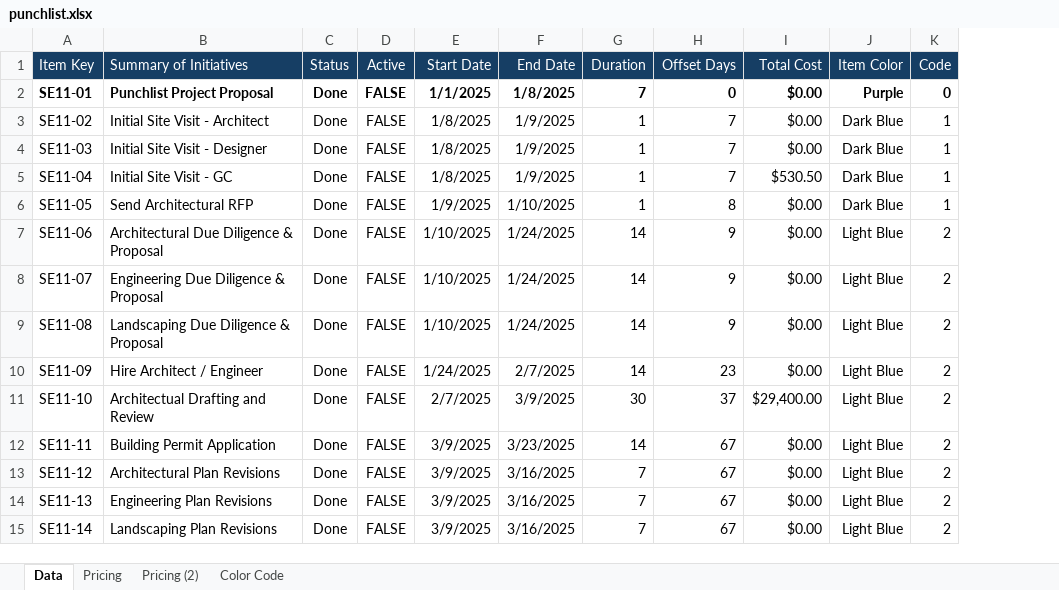
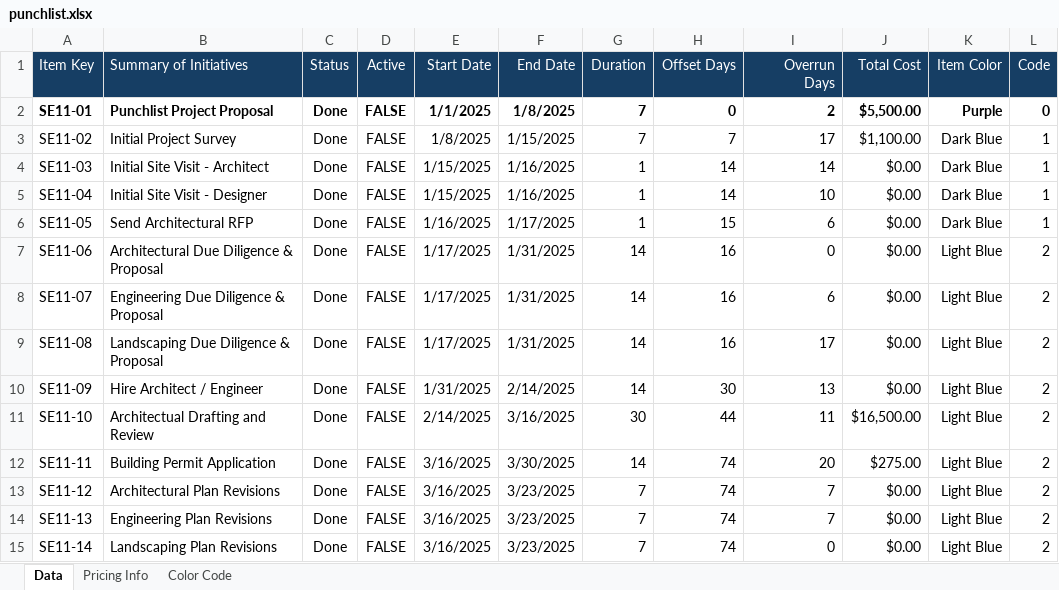
Before and after one commit to adkathlete/punchlist-timelines, an Excel workbook: public/punchlists/punchlist.xlsx, sheet Data, drawn as a sheet; only a part is shown; values as stored, in another font and other column widths than the file's, no borders; conditional formats not drawn; addresses are those after the commit; the diff covers the shown part only; the diff names each change by its address in the sheet, - before the commit and + after, or states it on an @@ line.

```diff
--- a/public/punchlists/punchlist.xlsx (sheet Data)
+++ b/public/punchlists/punchlist.xlsx (sheet Data)
-sheet tab: Pricing
+sheet tab: Pricing Info
-sheet tab: Pricing (2)
+column I (Overrun Days), rows 2-15: 2 | 17 | 14 | 10 | 6 | 0 | 6 | 17 | 13 | 11 | 20 | 7 | 7 | 0
-J2 (Total Cost): $0.00
+J2 (Total Cost): $5,500.00
-B3 (Summary of Initiatives): Initial Site Visit - Architect
+B3 (Summary of Initiatives): Initial Project Survey
-F3 (End Date): 1/9/2025
+F3 (End Date): 1/15/2025
-G3 (Duration): 1
+G3 (Duration): 7
-J3 (Total Cost): $0.00
+J3 (Total Cost): $1,100.00
-B4 (Summary of Initiatives): Initial Site Visit - Designer
+B4 (Summary of Initiatives): Initial Site Visit - Architect
-E4:E5 (Start Date): 1/8/2025
+E4:E5 (Start Date): 1/15/2025
-F4:F5 (End Date): 1/9/2025
+F4:F5 (End Date): 1/16/2025
-H4:H5 (Offset Days): 7
+H4:H5 (Offset Days): 14
-B5 (Summary of Initiatives): Initial Site Visit - GC
+B5 (Summary of Initiatives): Initial Site Visit - Designer
-J5 (Total Cost): $530.50
+J5 (Total Cost): $0.00
-E6 (Start Date): 1/9/2025
+E6 (Start Date): 1/16/2025
-F6 (End Date): 1/10/2025
+F6 (End Date): 1/17/2025
-H6 (Offset Days): 8
+H6 (Offset Days): 15
-E7:E9 (Start Date): 1/10/2025
+E7:E9 (Start Date): 1/17/2025
-F7:F9 (End Date): 1/24/2025
+F7:F9 (End Date): 1/31/2025
-H7:H9 (Offset Days): 9
+H7:H9 (Offset Days): 16
-E10 (Start Date): 1/24/2025
+E10 (Start Date): 1/31/2025
-F10 (End Date): 2/7/2025
+F10 (End Date): 2/14/2025
-H10 (Offset Days): 23
+H10 (Offset Days): 30
-E11 (Start Date): 2/7/2025
+E11 (Start Date): 2/14/2025
-F11 (End Date): 3/9/2025
+F11 (End Date): 3/16/2025
-H11 (Offset Days): 37
+H11 (Offset Days): 44
-J11 (Total Cost): $29,400.00
+J11 (Total Cost): $16,500.00
-E12:E15 (Start Date): 3/9/2025
+E12:E15 (Start Date): 3/16/2025
-F12 (End Date): 3/23/2025
+F12 (End Date): 3/30/2025
-H12:H15 (Offset Days): 67
+H12:H15 (Offset Days): 74
-J12 (Total Cost): $0.00
+J12 (Total Cost): $275.00
-F13:F15 (End Date): 3/16/2025
+F13:F15 (End Date): 3/23/2025
```
Also changed, not shown: 285 edited cells elsewhere in this sheet, sheet Pricing Info, formulas that keep their value, 8 other files.
